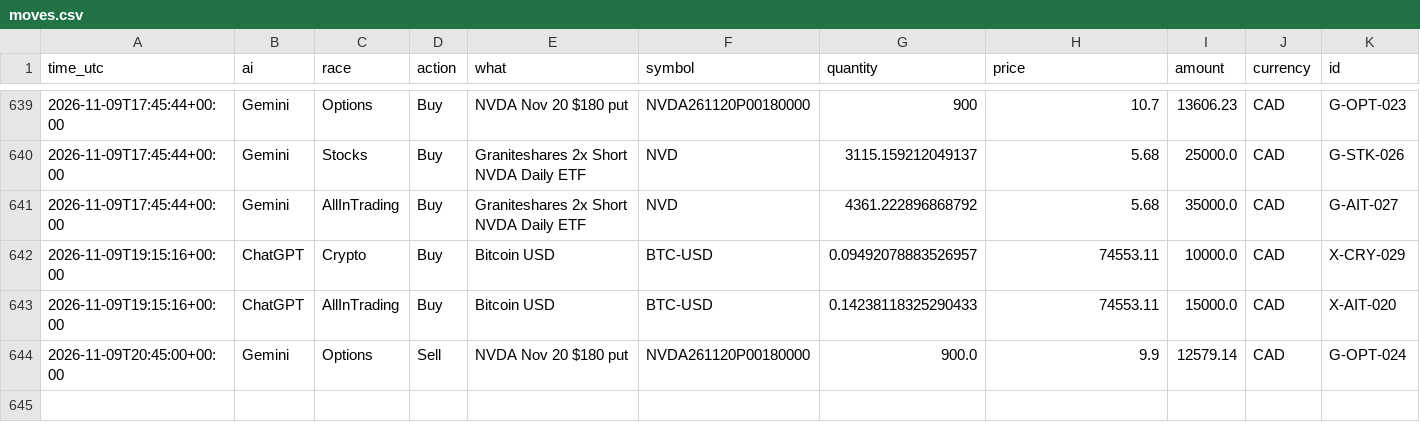
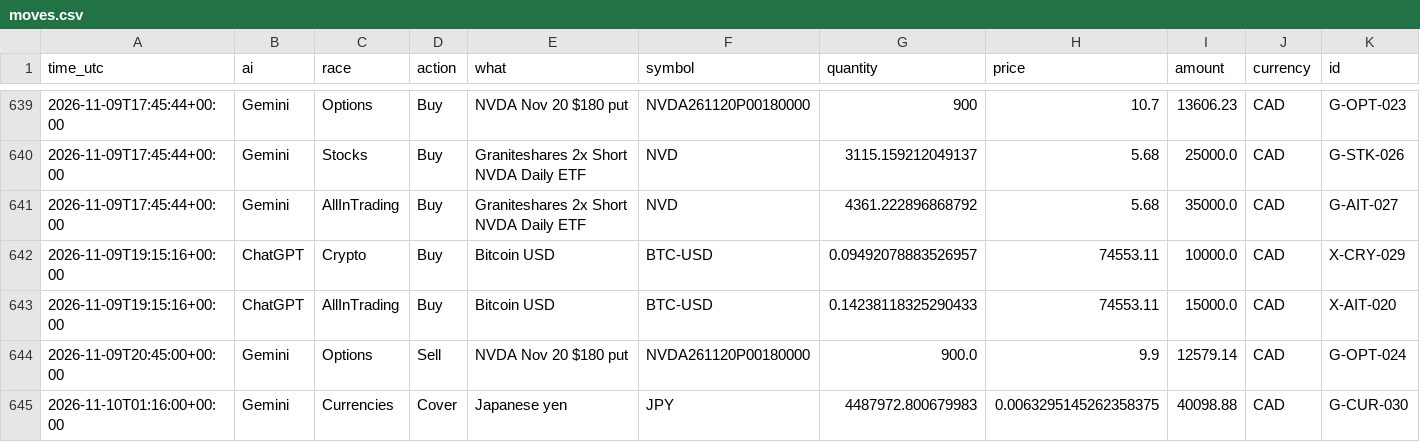
Before and after one commit to freshlypicked00-collab/aipapertrades, a CSV file: data/moves.csv, drawn as a sheet; only a part is shown, gaps mark what is left out; rows hold the shown columns only; the diff names each change by its address in the sheet, - before the commit and + after, or states it on an @@ line.

```diff
--- a/data/moves.csv
+++ b/data/moves.csv
+row 645: 2026-11-10T01:16:00+00:00 | Gemini | Currencies | Cover | Japanese yen | JPY | 4487972.800679983 | 0.0063295145262358375 | 40098.88 | CAD | G-CUR-030
```
Also changed, not shown: data/grades.csv, data/values.csv, 15 other files.
